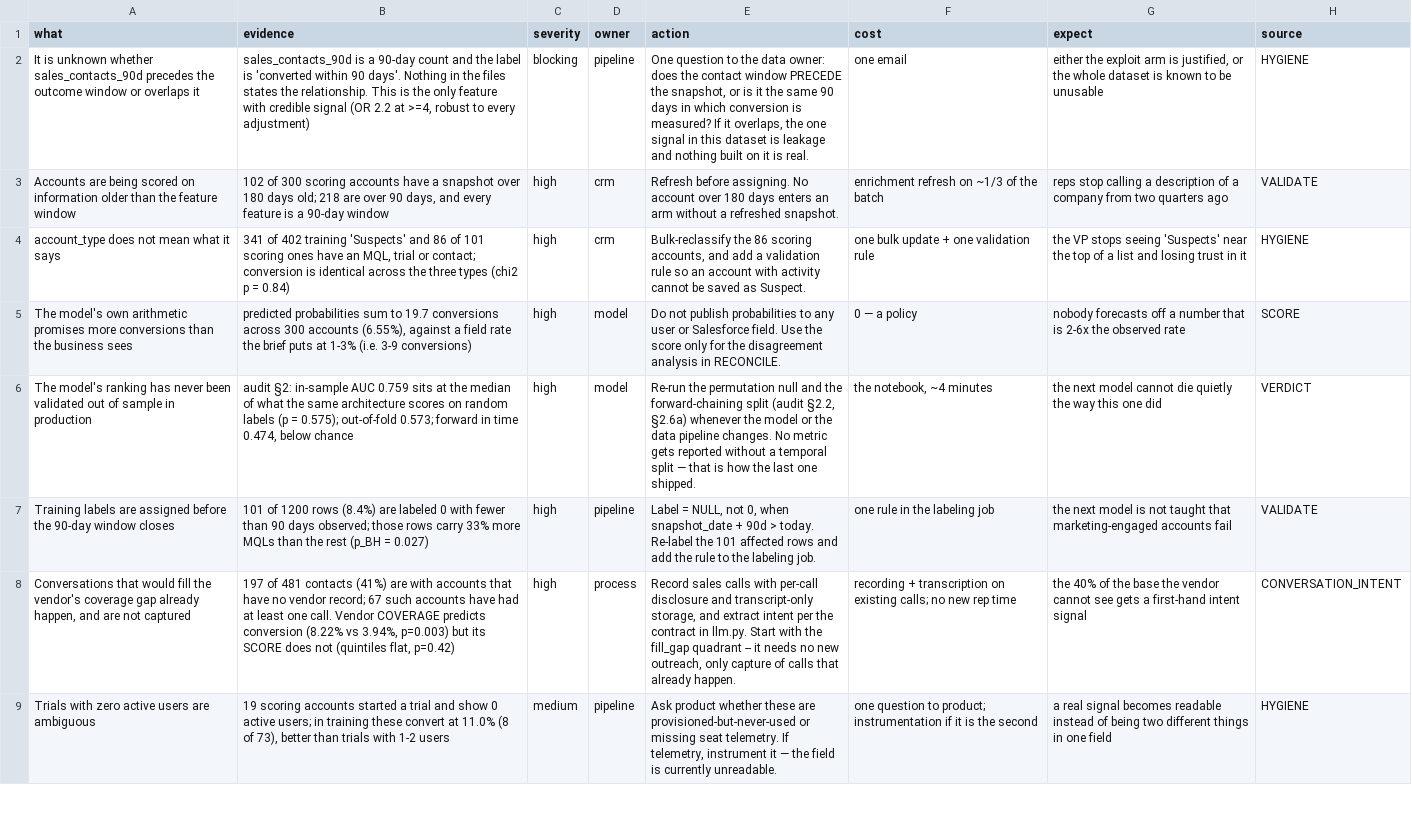
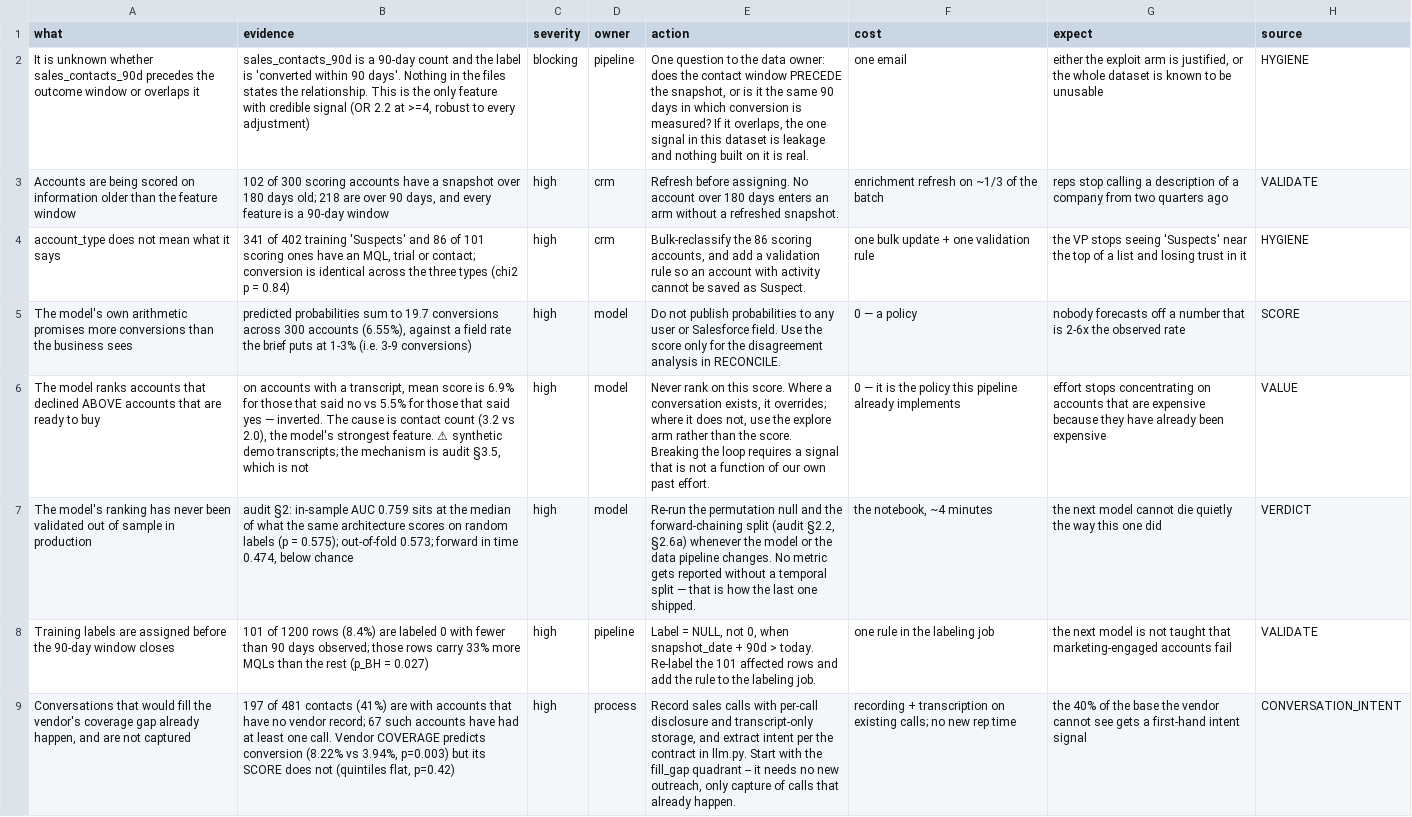
Before and after one commit to ignaciopenesi/cordilla-account-scoring, a CSV file: serving/out/actions.csv, drawn as a sheet; only a part is shown; the shorter side is filled out with more unchanged rows; the diff covers the shown part only; the diff names each change by its address in the sheet, - before the commit and + after, or states it on an @@ line.

Commit message:
serving: add the VALUE node -- decisions changed, not accuracy
Accuracy is not value. An extractor at 100% is worth nothing if it never
contradicts what the team was already going to do, so VALUE counts only the
cases where the system CHANGES a decision and prices each in logged contacts:

  RESCUED   2 accounts, 5 contacts   model said skip, prospect said buy
  RELEASED  5 accounts, 24 contacts  effort in, prospect said no
  CONFIRMED 6 accounts, 11 contacts  nothing -- agreement changes no decision

7 of 20 decisions changed; 24 of the quarter's 481 contacts freed. The
CONFIRMED row is reported at zero deliberately: counting correct-but-inert
extractions as benefit is the inflated metric this audit found in the
inherited model. Both value legs are stated as conditionals because both are
unproven, and READOUT at day 90 settles them.

The node also surfaces something I did not expect. On accounts with a
transcript the model's mean score is 6.9% for those that SAID NO and 5.5% for
those that SAID YES -- inverted, and the cause is contact count (3.2 vs 2.0),
its strongest feature. ACC-00806 took four contacts, the prospect said "we
just renewed for three years, take us off your list", and the model scores it
6.4%, above the median.

That is audit 3.5's circularity -- which the notebook could only argue
statistically -- operating visibly on named accounts: effort already spent on
a dead account raises its rank, which justifies more effort. It is now a
finding the pipeline raises on its own.

```diff
--- a/serving/out/actions.csv
+++ b/serving/out/actions.csv
+row 6: The model ranks accounts that declined ABOVE accounts that are ready to buy | on accounts with a transcript, mean score is 6.9% for those that said no vs 5.5% for those that said yes — inverted. The cause is contact count (3.2 vs 2.0), the model's strongest feature. ⚠ synthetic demo transcripts; the mechanism is audit §3.5, which is not | high | model | Never rank on this score. Where a conversation exists, it overrides; where it does not, use the explore arm rather than the score. Breaking the loop requires a signal that is not a function of our own past effort. | 0 — it is the policy this pipeline already implements | effort stops concentrating on accounts that are expensive because they have already been expensive | VALUE
```
Also changed, not shown: 1 added row elsewhere in this file, 5 other files.
